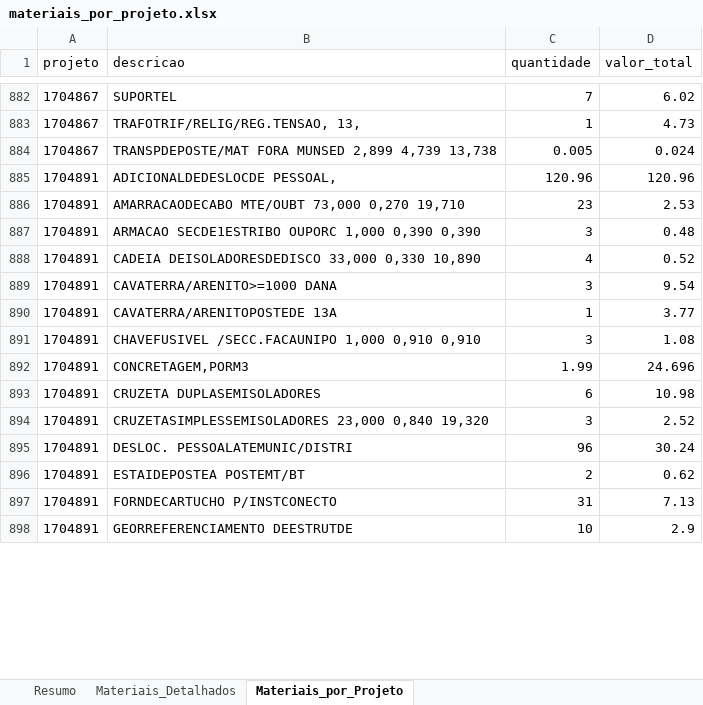
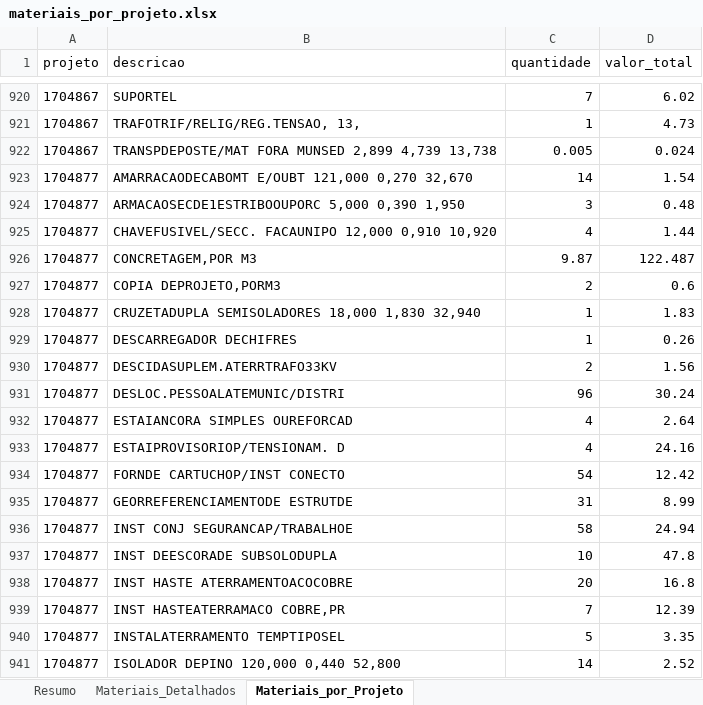
Before and after one commit to gabrielmedeirosasp-ops/HAGAP, an Excel workbook: materiais_por_projeto.xlsx, sheet Materiais_por_Projeto, drawn as a sheet; only a part is shown, gaps mark what is left out; the shorter side is filled out with more unchanged rows; values as stored, in another font and other column widths than the file's, no borders; the diff covers the shown part only; the diff names each change by its address in the sheet, - before the commit and + after, or states it on an @@ line.

```diff
--- a/materiais_por_projeto.xlsx (sheet Materiais_por_Projeto)
+++ b/materiais_por_projeto.xlsx (sheet Materiais_por_Projeto)
+row 923: 1704877 | AMARRACAODECABOMT E/OUBT 121,000 0,270 32,670 | 14 | 1.54
+row 924: 1704877 | ARMACAOSECDE1ESTRIBOOUPORC 5,000 0,390 1,950 | 3 | 0.48
+row 925: 1704877 | CHAVEFUSIVEL/SECC. FACAUNIPO 12,000 0,910 10,920 | 4 | 1.44
+row 926: 1704877 | CONCRETAGEM,POR M3 | 9.87 | 122.487
+row 927: 1704877 | COPIA DEPROJETO,PORM3 | 2 | 0.6
+row 928: 1704877 | CRUZETADUPLA SEMISOLADORES 18,000 1,830 32,940 | 1 | 1.83
+row 929: 1704877 | DESCARREGADOR DECHIFRES | 1 | 0.26
+row 930: 1704877 | DESCIDASUPLEM.ATERRTRAFO33KV | 2 | 1.56
+row 931: 1704877 | DESLOC.PESSOALATEMUNIC/DISTRI | 96 | 30.24
+row 932: 1704877 | ESTAIANCORA SIMPLES OUREFORCAD | 4 | 2.64
+row 933: 1704877 | ESTAIPROVISORIOP/TENSIONAM. D | 4 | 24.16
+row 934: 1704877 | FORNDE CARTUCHOP/INST CONECTO | 54 | 12.42
+row 935: 1704877 | GEORREFERENCIAMENTODE ESTRUTDE | 31 | 8.99
+row 936: 1704877 | INST CONJ SEGURANCAP/TRABALHOE | 58 | 24.94
+row 937: 1704877 | INST DEESCORADE SUBSOLODUPLA | 10 | 47.8
+row 938: 1704877 | INST HASTE ATERRAMENTOACOCOBRE | 20 | 16.8
+row 939: 1704877 | INST HASTEATERRAMACO COBRE,PR | 7 | 12.39
+row 940: 1704877 | INSTALATERRAMENTO TEMPTIPOSEL | 5 | 3.35
+row 941: 1704877 | ISOLADOR DEPINO 120,000 0,440 52,800 | 14 | 2.52
```
Also changed, not shown: 290 added rows and 4 edited cells elsewhere in this sheet, sheet Materiais_Detalhados, sheet Resumo.
